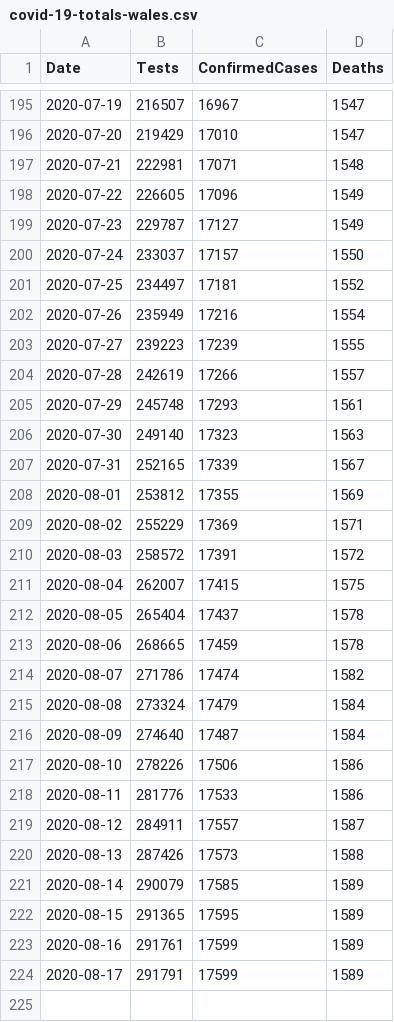
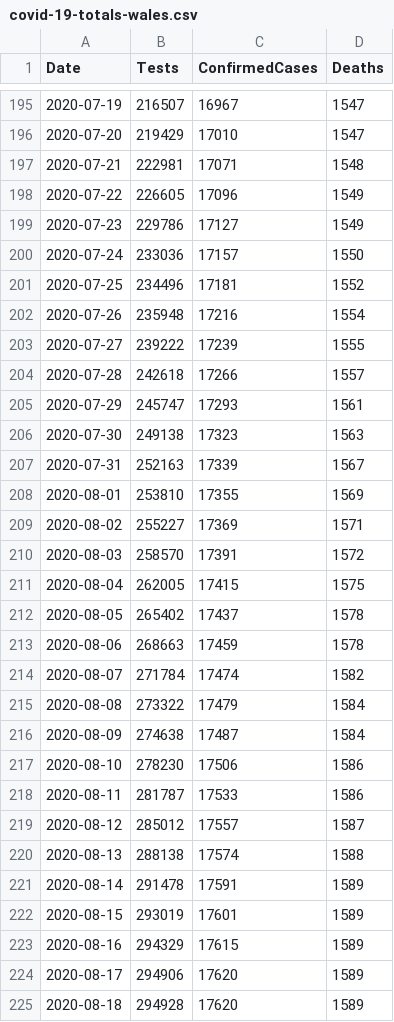
Before and after one commit to geeogi/covid-19-uk-data, a CSV file: data/covid-19-totals-wales.csv, drawn as a sheet; only a part is shown, gaps mark what is left out.

```diff
--- a/data/covid-19-totals-wales.csv
+++ b/data/covid-19-totals-wales.csv
@@ -198,27 +198,28 @@ Date,Tests,ConfirmedCases,Deaths
 2020-07-22,226605,17096,1549
-2020-07-23,229787,17127,1549
-2020-07-24,233037,17157,1550
-2020-07-25,234497,17181,1552
-2020-07-26,235949,17216,1554
-2020-07-27,239223,17239,1555
-2020-07-28,242619,17266,1557
-2020-07-29,245748,17293,1561
-2020-07-30,249140,17323,1563
-2020-07-31,252165,17339,1567
-2020-08-01,253812,17355,1569
-2020-08-02,255229,17369,1571
-2020-08-03,258572,17391,1572
-2020-08-04,262007,17415,1575
-2020-08-05,265404,17437,1578
-2020-08-06,268665,17459,1578
-2020-08-07,271786,17474,1582
-2020-08-08,273324,17479,1584
-2020-08-09,274640,17487,1584
-2020-08-10,278226,17506,1586
-2020-08-11,281776,17533,1586
-2020-08-12,284911,17557,1587
-2020-08-13,287426,17573,1588
-2020-08-14,290079,17585,1589
-2020-08-15,291365,17595,1589
-2020-08-16,291761,17599,1589
-2020-08-17,291791,17599,1589
+2020-07-23,229786,17127,1549
+2020-07-24,233036,17157,1550
+2020-07-25,234496,17181,1552
+2020-07-26,235948,17216,1554
+2020-07-27,239222,17239,1555
+2020-07-28,242618,17266,1557
+2020-07-29,245747,17293,1561
+2020-07-30,249138,17323,1563
+2020-07-31,252163,17339,1567
+2020-08-01,253810,17355,1569
+2020-08-02,255227,17369,1571
+2020-08-03,258570,17391,1572
+2020-08-04,262005,17415,1575
+2020-08-05,265402,17437,1578
+2020-08-06,268663,17459,1578
+2020-08-07,271784,17474,1582
+2020-08-08,273322,17479,1584
+2020-08-09,274638,17487,1584
+2020-08-10,278230,17506,1586
+2020-08-11,281787,17533,1586
+2020-08-12,285012,17557,1587
+2020-08-13,288138,17574,1588
+2020-08-14,291478,17591,1589
+2020-08-15,293019,17601,1589
+2020-08-16,294329,17615,1589
+2020-08-17,294906,17620,1589
+2020-08-18,294928,17620,1589
```
Also changed, not shown: data/covid-19-indicators-uk.csv, 2 other files.
